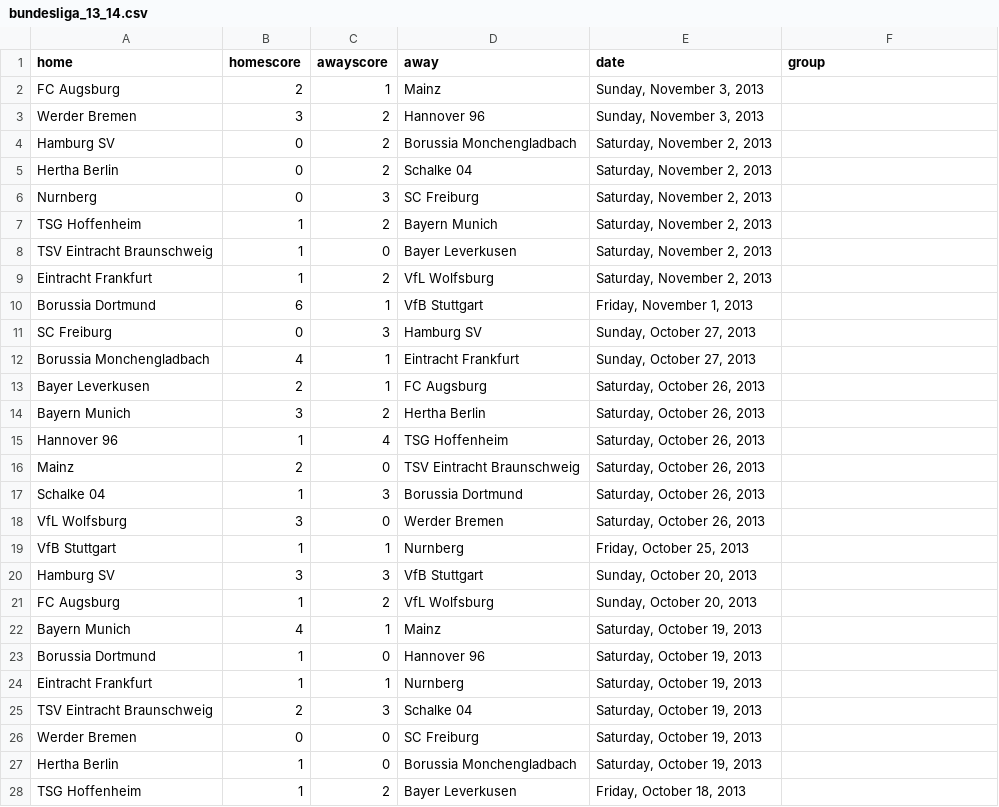
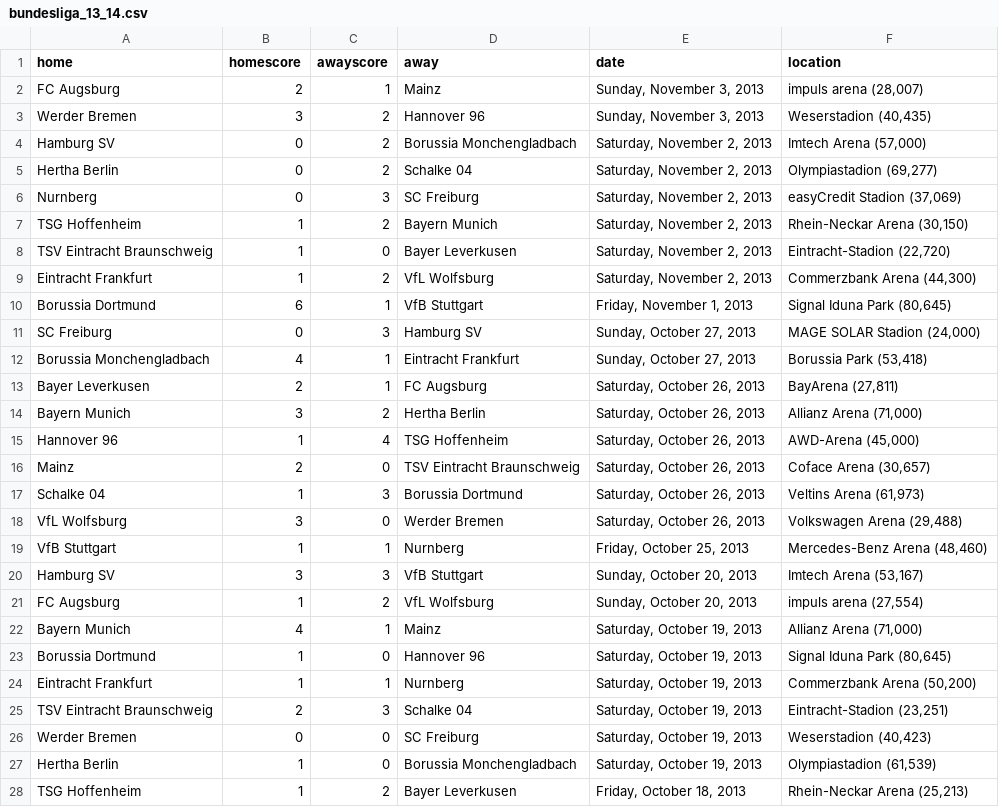
Before and after one commit to llimllib/soccerdata, a CSV file: data/bundesliga_13_14.csv, drawn as a sheet; only a part is shown; the diff covers the shown part only.

```diff
--- a/data/bundesliga_13_14.csv
+++ b/data/bundesliga_13_14.csv
@@ -1,28 +1,28 @@
-home, homescore, awayscore, away, date, group
-FC Augsburg, 2, 1, Mainz, "Sunday, November 3, 2013", ""
-Werder Bremen, 3, 2, Hannover 96, "Sunday, November 3, 2013", ""
-Hamburg SV, 0, 2, Borussia Monchengladbach, "Saturday, November 2, 2013", ""
-Hertha Berlin, 0, 2, Schalke 04, "Saturday, November 2, 2013", ""
-Nurnberg, 0, 3, SC Freiburg, "Saturday, November 2, 2013", ""
-TSG Hoffenheim, 1, 2, Bayern Munich, "Saturday, November 2, 2013", ""
-TSV Eintracht Braunschweig, 1, 0, Bayer Leverkusen, "Saturday, November 2, 2013", ""
-Eintracht Frankfurt, 1, 2, VfL Wolfsburg, "Saturday, November 2, 2013", ""
-Borussia Dortmund, 6, 1, VfB Stuttgart, "Friday, November 1, 2013", ""
-SC Freiburg, 0, 3, Hamburg SV, "Sunday, October 27, 2013", ""
-Borussia Monchengladbach, 4, 1, Eintracht Frankfurt, "Sunday, October 27, 2013", ""
-Bayer Leverkusen, 2, 1, FC Augsburg, "Saturday, October 26, 2013", ""
-Bayern Munich, 3, 2, Hertha Berlin, "Saturday, October 26, 2013", ""
-Hannover 96, 1, 4, TSG Hoffenheim, "Saturday, October 26, 2013", ""
-Mainz, 2, 0, TSV Eintracht Braunschweig, "Saturday, October 26, 2013", ""
-Schalke 04, 1, 3, Borussia Dortmund, "Saturday, October 26, 2013", ""
-VfL Wolfsburg, 3, 0, Werder Bremen, "Saturday, October 26, 2013", ""
-VfB Stuttgart, 1, 1, Nurnberg, "Friday, October 25, 2013", ""
-Hamburg SV, 3, 3, VfB Stuttgart, "Sunday, October 20, 2013", ""
-FC Augsburg, 1, 2, VfL Wolfsburg, "Sunday, October 20, 2013", ""
-Bayern Munich, 4, 1, Mainz, "Saturday, October 19, 2013", ""
-Borussia Dortmund, 1, 0, Hannover 96, "Saturday, October 19, 2013", ""
-Eintracht Frankfurt, 1, 1, Nurnberg, "Saturday, October 19, 2013", ""
-TSV Eintracht Braunschweig, 2, 3, Schalke 04, "Saturday, October 19, 2013", ""
-Werder Bremen, 0, 0, SC Freiburg, "Saturday, October 19, 2013", ""
-Hertha Berlin, 1, 0, Borussia Monchengladbach, "Saturday, October 19, 2013", ""
-TSG Hoffenheim, 1, 2, Bayer Leverkusen, "Friday, October 18, 2013", ""
+home,homescore,awayscore,away,date,location
+FC Augsburg, 2, 1, Mainz, "Sunday, November 3, 2013", "impuls arena (28,007)"
+Werder Bremen, 3, 2, Hannover 96, "Sunday, November 3, 2013", "Weserstadion (40,435)"
+Hamburg SV, 0, 2, Borussia Monchengladbach, "Saturday, November 2, 2013", "Imtech Arena (57,000)"
+Hertha Berlin, 0, 2, Schalke 04, "Saturday, November 2, 2013", "Olympiastadion (69,277)"
+Nurnberg, 0, 3, SC Freiburg, "Saturday, November 2, 2013", "easyCredit Stadion (37,069)"
+TSG Hoffenheim, 1, 2, Bayern Munich, "Saturday, November 2, 2013", "Rhein-Neckar Arena (30,150)"
+TSV Eintracht Braunschweig, 1, 0, Bayer Leverkusen, "Saturday, November 2, 2013", "Eintracht-Stadion (22,720)"
+Eintracht Frankfurt, 1, 2, VfL Wolfsburg, "Saturday, November 2, 2013", "Commerzbank Arena (44,300)"
+Borussia Dortmund, 6, 1, VfB Stuttgart, "Friday, November 1, 2013", "Signal Iduna Park (80,645)"
+SC Freiburg, 0, 3, Hamburg SV, "Sunday, October 27, 2013", "MAGE SOLAR Stadion (24,000)"
+Borussia Monchengladbach, 4, 1, Eintracht Frankfurt, "Sunday, October 27, 2013", "Borussia Park (53,418)"
+Bayer Leverkusen, 2, 1, FC Augsburg, "Saturday, October 26, 2013", "BayArena (27,811)"
+Bayern Munich, 3, 2, Hertha Berlin, "Saturday, October 26, 2013", "Allianz Arena (71,000)"
+Hannover 96, 1, 4, TSG Hoffenheim, "Saturday, October 26, 2013", "AWD-Arena (45,000)"
+Mainz, 2, 0, TSV Eintracht Braunschweig, "Saturday, October 26, 2013", "Coface Arena (30,657)"
+Schalke 04, 1, 3, Borussia Dortmund, "Saturday, October 26, 2013", "Veltins Arena (61,973)"
+VfL Wolfsburg, 3, 0, Werder Bremen, "Saturday, October 26, 2013", "Volkswagen Arena (29,488)"
+VfB Stuttgart, 1, 1, Nurnberg, "Friday, October 25, 2013", "Mercedes-Benz Arena (48,460)"
+Hamburg SV, 3, 3, VfB Stuttgart, "Sunday, October 20, 2013", "Imtech Arena (53,167)"
+FC Augsburg, 1, 2, VfL Wolfsburg, "Sunday, October 20, 2013", "impuls arena (27,554)"
+Bayern Munich, 4, 1, Mainz, "Saturday, October 19, 2013", "Allianz Arena (71,000)"
+Borussia Dortmund, 1, 0, Hannover 96, "Saturday, October 19, 2013", "Signal Iduna Park (80,645)"
+Eintracht Frankfurt, 1, 1, Nurnberg, "Saturday, October 19, 2013", "Commerzbank Arena (50,200)"
+TSV Eintracht Braunschweig, 2, 3, Schalke 04, "Saturday, October 19, 2013", "Eintracht-Stadion (23,251)"
+Werder Bremen, 0, 0, SC Freiburg, "Saturday, October 19, 2013", "Weserstadion (40,423)"
+Hertha Berlin, 1, 0, Borussia Monchengladbach, "Saturday, October 19, 2013", "Olympiastadion (61,539)"
+TSG Hoffenheim, 1, 2, Bayer Leverkusen, "Friday, October 18, 2013", "Rhein-Neckar Arena (25,213)"
```
Also changed, not shown: 2 edited cells elsewhere in this file, data/cl_13_14.csv, data/europa_13_14.csv, 4 other files.
